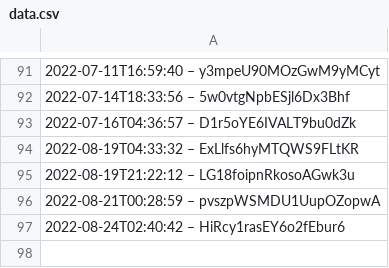
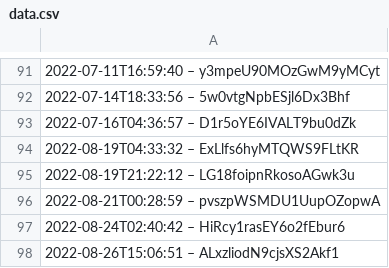
Before and after one commit to darkknight68/hyperliquid-trading-bot, a CSV file: data.csv, drawn as a sheet; only a part is shown, gaps mark what is left out; the diff names each change by its address in the sheet, - before the commit and + after, or states it on an @@ line.

```diff
--- a/data.csv
+++ b/data.csv
+row 98: 2022-08-26T15:06:51 – ALxzliodN9cjsXS2Akf1
```
